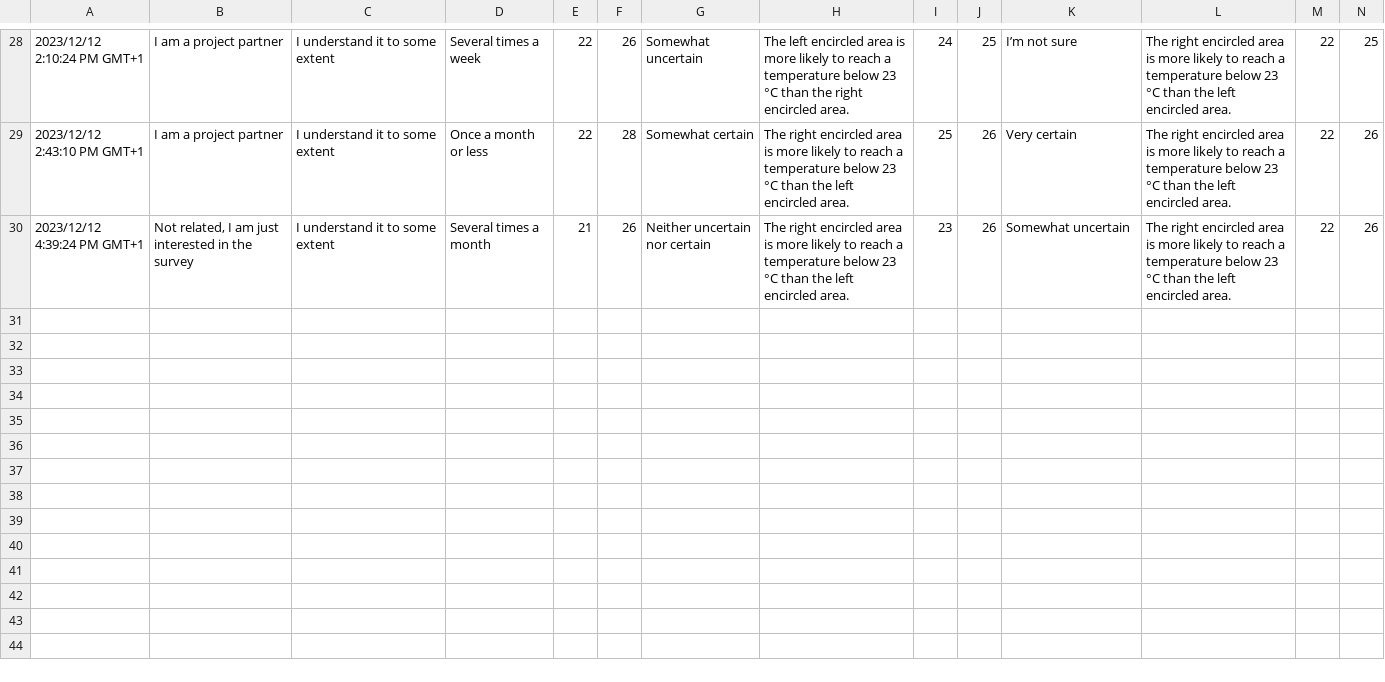
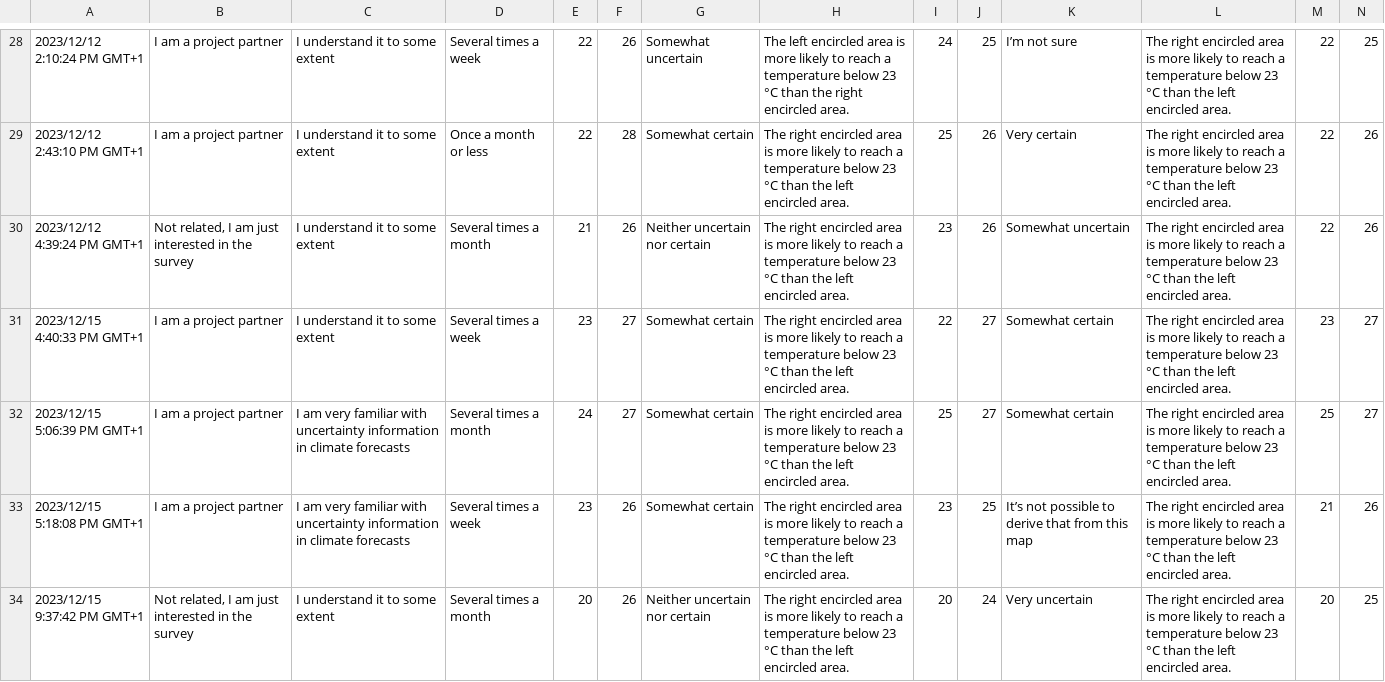
Before and after one commit to merel-52n/MSc_Thesis_UncertaintyViz, a CSV file: R/responses-analysis/data/MSc_Thesis_Questionnaire.csv, drawn as a sheet; only a part is shown, gaps mark what is left out; rows hold the shown columns only; the diff names each change by its address in the sheet, - before the commit and + after, or states it on an @@ line.

Commit message:
some code cleanup and responses analysis

```diff
--- a/R/responses-analysis/data/MSc_Thesis_Questionnaire.csv
+++ b/R/responses-analysis/data/MSc_Thesis_Questionnaire.csv
+row 31: 2023/12/15 4:40:33 PM GMT+1 | I am a project partner | I understand it to some extent | Several times a week | 23 | 27 | Somewhat certain | The right encircled area is more likely to reach a temperature below 23 °C than the left encircled area. | 22 | 27 | Somewhat certain | The right encircled area is more likely to reach a temperature below 23 °C than the left encircled area. | 23 | 27
+row 32: 2023/12/15 5:06:39 PM GMT+1 | I am a project partner | I am very familiar with uncertainty information in climate forecasts | Several times a month | 24 | 27 | Somewhat certain | The right encircled area is more likely to reach a temperature below 23 °C than the left encircled area. | 25 | 27 | Somewhat certain | The right encircled area is more likely to reach a temperature below 23 °C than the left encircled area. | 25 | 27
+row 33: 2023/12/15 5:18:08 PM GMT+1 | I am a project partner | I am very familiar with uncertainty information in climate forecasts | Several times a week | 23 | 26 | Somewhat certain | The right encircled area is more likely to reach a temperature below 23 °C than the left encircled area. | 23 | 25 | It’s not possible to derive that from this map | The right encircled area is more likely to reach a temperature below 23 °C than the left encircled area. | 21 | 26
+row 34: 2023/12/15 9:37:42 PM GMT+1 | Not related, I am just interested in the survey | I understand it to some extent | Several times a month | 20 | 26 | Neither uncertain nor certain | The right encircled area is more likely to reach a temperature below 23 °C than the left encircled area. | 20 | 24 | Very uncertain | The right encircled area is more likely to reach a temperature below 23 °C than the left encircled area. | 20 | 25
```
Also changed, not shown: 4 other files.
